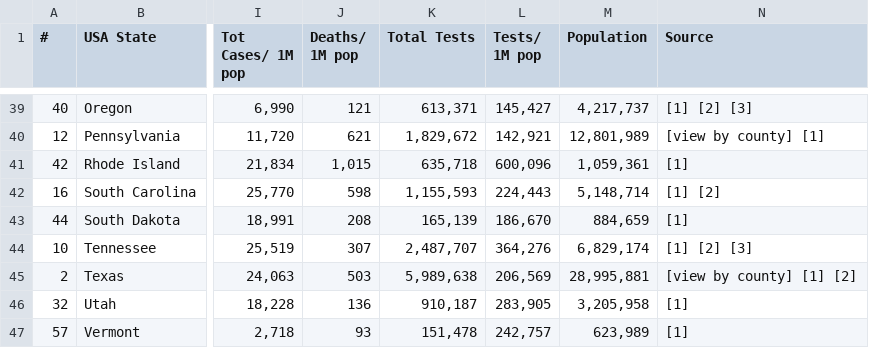
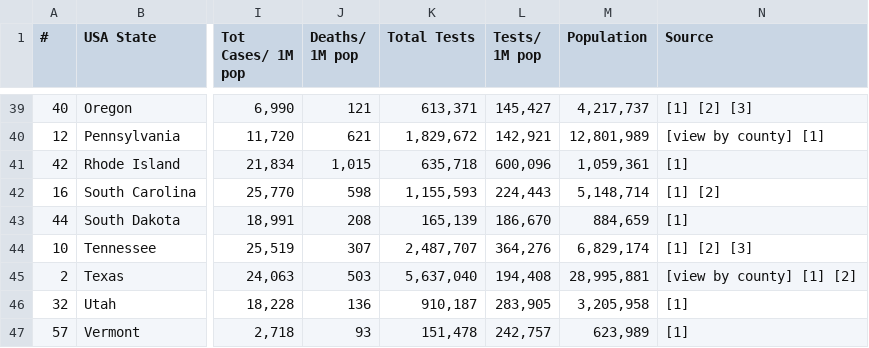
Before and after one commit to alexdmckee/corona-parser, a CSV file: casesUSAStates.csv, drawn as a sheet; only a part is shown, gaps mark what is left out; the diff names each change by its address in the sheet, - before the commit and + after, or states it on an @@ line.

```diff
--- a/casesUSAStates.csv
+++ b/casesUSAStates.csv
-K45 (Total Tests): 5,989,638
+K45 (Total Tests): 5,637,040
-L45 (Tests/ 1M pop): 206,569
+L45 (Tests/ 1M pop): 194,408
```
Also changed, not shown: casesWorld.csv, 2 other files.
